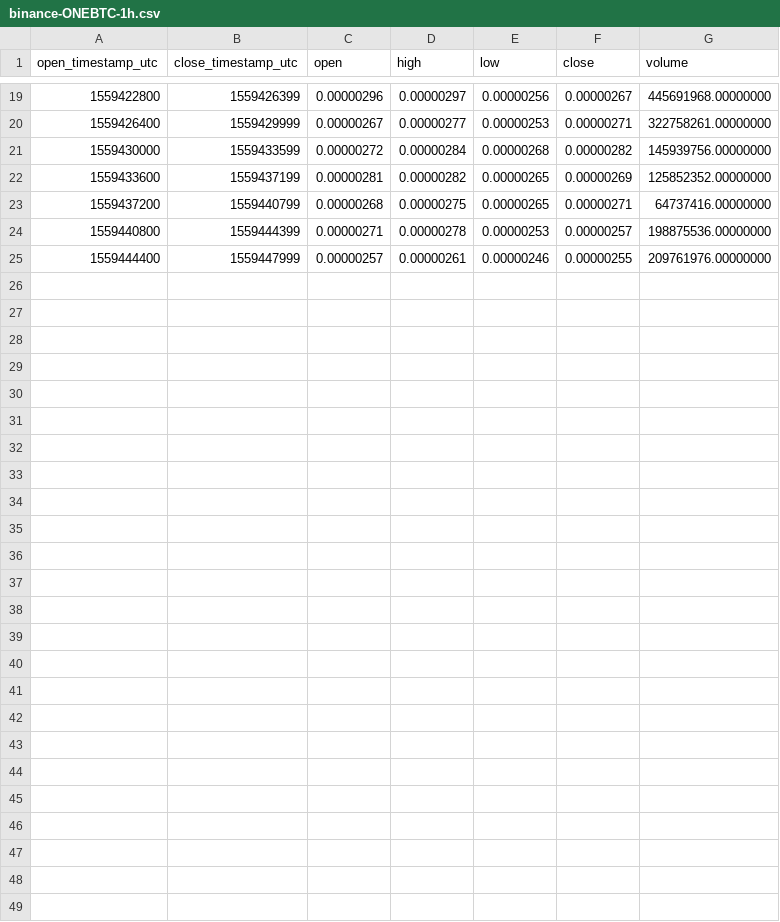
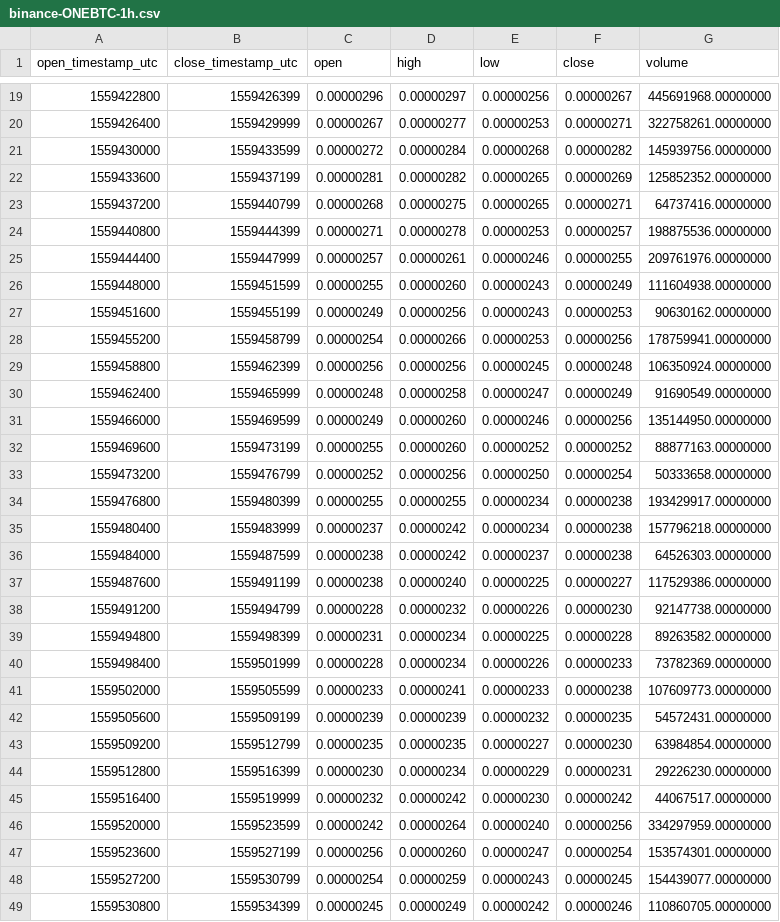
Before and after one commit to cryptobigbro/binance-ONEBTC, a CSV file: binance-ONEBTC-1h.csv, drawn as a sheet; only a part is shown, gaps mark what is left out; the diff names each change by its address in the sheet, - before the commit and + after, or states it on an @@ line.

Commit message:
Update OHLCV data.

```diff
--- a/binance-ONEBTC-1h.csv
+++ b/binance-ONEBTC-1h.csv
+row 26: 1559448000 | 1559451599 | 0.00000255 | 0.00000260 | 0.00000243 | 0.00000249 | 111604938.00000000
+row 27: 1559451600 | 1559455199 | 0.00000249 | 0.00000256 | 0.00000243 | 0.00000253 | 90630162.00000000
+row 28: 1559455200 | 1559458799 | 0.00000254 | 0.00000266 | 0.00000253 | 0.00000256 | 178759941.00000000
+row 29: 1559458800 | 1559462399 | 0.00000256 | 0.00000256 | 0.00000245 | 0.00000248 | 106350924.00000000
+row 30: 1559462400 | 1559465999 | 0.00000248 | 0.00000258 | 0.00000247 | 0.00000249 | 91690549.00000000
+row 31: 1559466000 | 1559469599 | 0.00000249 | 0.00000260 | 0.00000246 | 0.00000256 | 135144950.00000000
+row 32: 1559469600 | 1559473199 | 0.00000255 | 0.00000260 | 0.00000252 | 0.00000252 | 88877163.00000000
+row 33: 1559473200 | 1559476799 | 0.00000252 | 0.00000256 | 0.00000250 | 0.00000254 | 50333658.00000000
+row 34: 1559476800 | 1559480399 | 0.00000255 | 0.00000255 | 0.00000234 | 0.00000238 | 193429917.00000000
+row 35: 1559480400 | 1559483999 | 0.00000237 | 0.00000242 | 0.00000234 | 0.00000238 | 157796218.00000000
+row 36: 1559484000 | 1559487599 | 0.00000238 | 0.00000242 | 0.00000237 | 0.00000238 | 64526303.00000000
+row 37: 1559487600 | 1559491199 | 0.00000238 | 0.00000240 | 0.00000225 | 0.00000227 | 117529386.00000000
+row 38: 1559491200 | 1559494799 | 0.00000228 | 0.00000232 | 0.00000226 | 0.00000230 | 92147738.00000000
+row 39: 1559494800 | 1559498399 | 0.00000231 | 0.00000234 | 0.00000225 | 0.00000228 | 89263582.00000000
+row 40: 1559498400 | 1559501999 | 0.00000228 | 0.00000234 | 0.00000226 | 0.00000233 | 73782369.00000000
+row 41: 1559502000 | 1559505599 | 0.00000233 | 0.00000241 | 0.00000233 | 0.00000238 | 107609773.00000000
+row 42: 1559505600 | 1559509199 | 0.00000239 | 0.00000239 | 0.00000232 | 0.00000235 | 54572431.00000000
+row 43: 1559509200 | 1559512799 | 0.00000235 | 0.00000235 | 0.00000227 | 0.00000230 | 63984854.00000000
+row 44: 1559512800 | 1559516399 | 0.00000230 | 0.00000234 | 0.00000229 | 0.00000231 | 29226230.00000000
+row 45: 1559516400 | 1559519999 | 0.00000232 | 0.00000242 | 0.00000230 | 0.00000242 | 44067517.00000000
+row 46: 1559520000 | 1559523599 | 0.00000242 | 0.00000264 | 0.00000240 | 0.00000256 | 334297959.00000000
+row 47: 1559523600 | 1559527199 | 0.00000256 | 0.00000260 | 0.00000247 | 0.00000254 | 153574301.00000000
+row 48: 1559527200 | 1559530799 | 0.00000254 | 0.00000259 | 0.00000243 | 0.00000245 | 154439077.00000000
+row 49: 1559530800 | 1559534399 | 0.00000245 | 0.00000249 | 0.00000242 | 0.00000246 | 110860705.00000000
```
Also changed, not shown: 2 other files.
